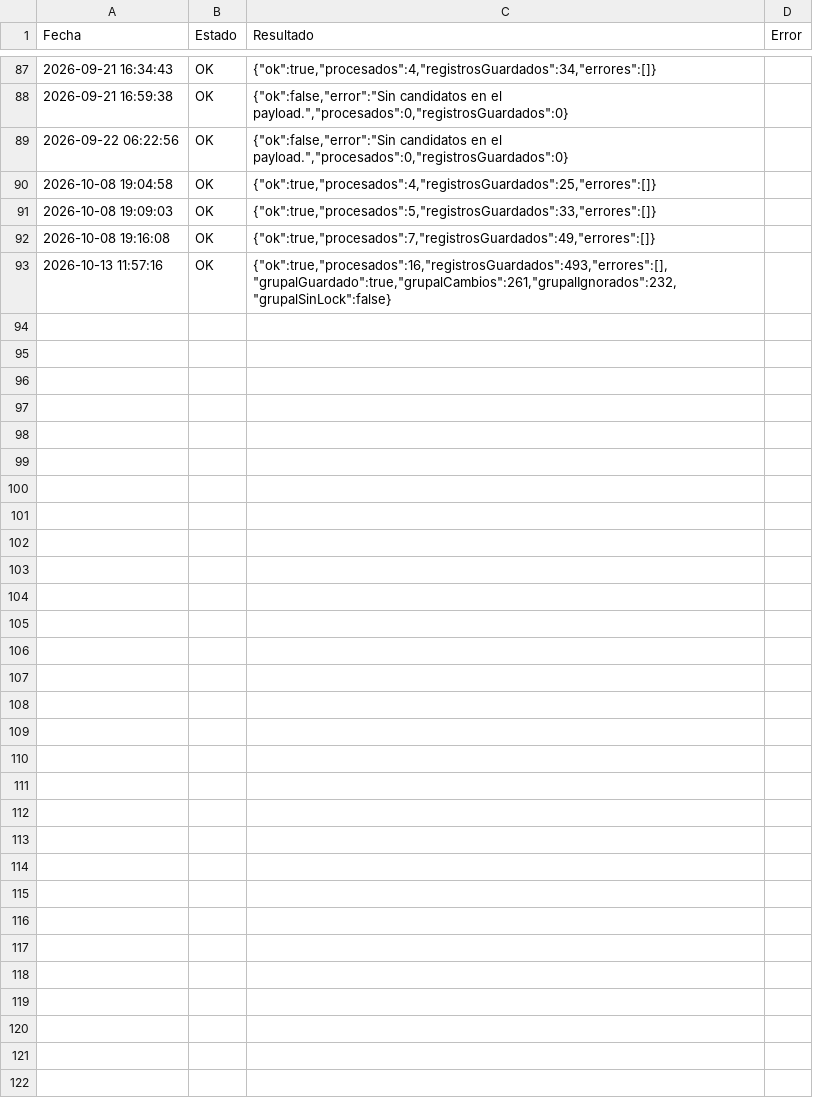
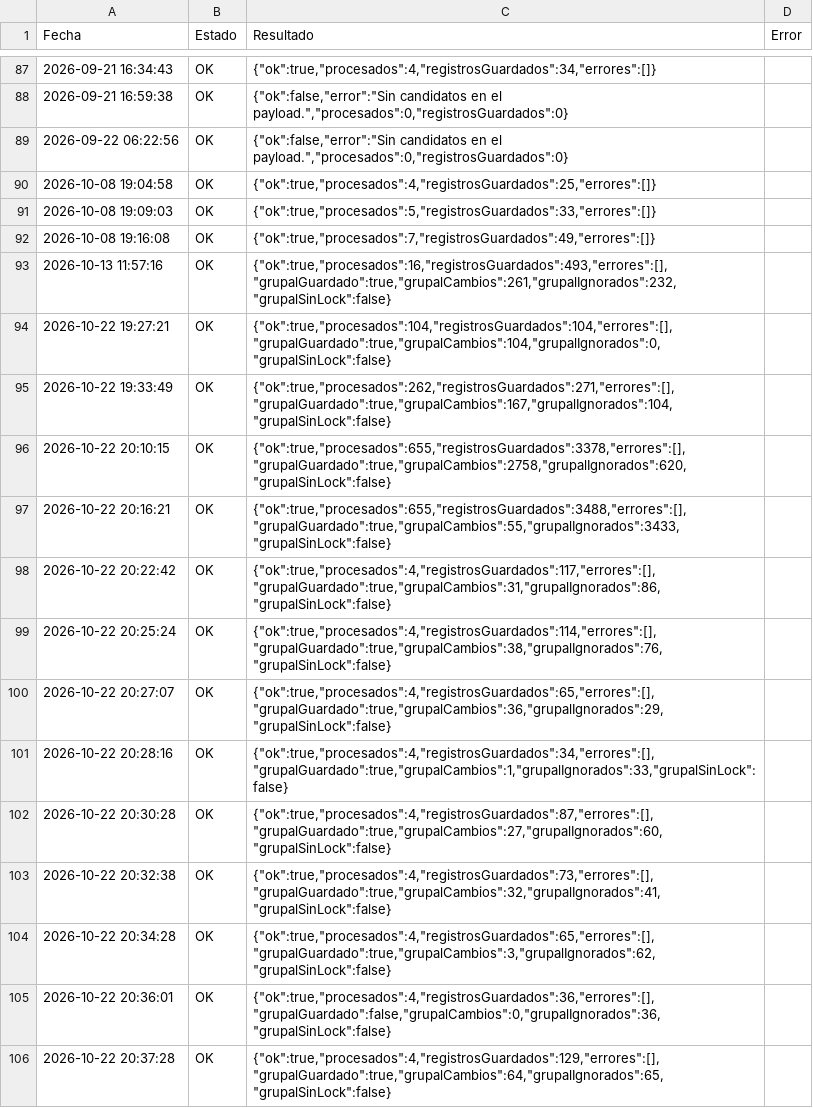
Before and after one commit to GrupoTerna/Backend, a CSV file: Datos descargados/CSV/Tampermonkey/Log_Tampermonkey_HistorialGuerra.csv, drawn as a sheet; only a part is shown, gaps mark what is left out; the diff covers the shown part only; the diff names each change by its address in the sheet, - before the commit and + after, or states it on an @@ line.

```diff
--- a/Datos descargados/CSV/Tampermonkey/Log_Tampermonkey_HistorialGuerra.csv
+++ b/Datos descargados/CSV/Tampermonkey/Log_Tampermonkey_HistorialGuerra.csv
+row 94: 2026-10-22 19:27:21 | OK | {"ok":true,"procesados":104,"registrosGuardados":104,"errores":[],"grupalGuardado":true,"grupalCambios":104,"grupalIgnorados":0,"grupalSinLock":false}
+row 95: 2026-10-22 19:33:49 | OK | {"ok":true,"procesados":262,"registrosGuardados":271,"errores":[],"grupalGuardado":true,"grupalCambios":167,"grupalIgnorados":104,"grupalSinLock":false}
+row 96: 2026-10-22 20:10:15 | OK | {"ok":true,"procesados":655,"registrosGuardados":3378,"errores":[],"grupalGuardado":true,"grupalCambios":2758,"grupalIgnorados":620,"grupalSinLock":false}
+row 97: 2026-10-22 20:16:21 | OK | {"ok":true,"procesados":655,"registrosGuardados":3488,"errores":[],"grupalGuardado":true,"grupalCambios":55,"grupalIgnorados":3433,"grupalSinLock":false}
+row 98: 2026-10-22 20:22:42 | OK | {"ok":true,"procesados":4,"registrosGuardados":117,"errores":[],"grupalGuardado":true,"grupalCambios":31,"grupalIgnorados":86,"grupalSinLock":false}
+row 99: 2026-10-22 20:25:24 | OK | {"ok":true,"procesados":4,"registrosGuardados":114,"errores":[],"grupalGuardado":true,"grupalCambios":38,"grupalIgnorados":76,"grupalSinLock":false}
+row 100: 2026-10-22 20:27:07 | OK | {"ok":true,"procesados":4,"registrosGuardados":65,"errores":[],"grupalGuardado":true,"grupalCambios":36,"grupalIgnorados":29,"grupalSinLock":false}
+row 101: 2026-10-22 20:28:16 | OK | {"ok":true,"procesados":4,"registrosGuardados":34,"errores":[],"grupalGuardado":true,"grupalCambios":1,"grupalIgnorados":33,"grupalSinLock":false}
+row 102: 2026-10-22 20:30:28 | OK | {"ok":true,"procesados":4,"registrosGuardados":87,"errores":[],"grupalGuardado":true,"grupalCambios":27,"grupalIgnorados":60,"grupalSinLock":false}
+row 103: 2026-10-22 20:32:38 | OK | {"ok":true,"procesados":4,"registrosGuardados":73,"errores":[],"grupalGuardado":true,"grupalCambios":32,"grupalIgnorados":41,"grupalSinLock":false}
+row 104: 2026-10-22 20:34:28 | OK | {"ok":true,"procesados":4,"registrosGuardados":65,"errores":[],"grupalGuardado":true,"grupalCambios":3,"grupalIgnorados":62,"grupalSinLock":false}
+row 105: 2026-10-22 20:36:01 | OK | {"ok":true,"procesados":4,"registrosGuardados":36,"errores":[],"grupalGuardado":false,"grupalCambios":0,"grupalIgnorados":36,"grupalSinLock":false}
+row 106: 2026-10-22 20:37:28 | OK | {"ok":true,"procesados":4,"registrosGuardados":129,"errores":[],"grupalGuardado":true,"grupalCambios":64,"grupalIgnorados":65,"grupalSinLock":false}
```
Also changed, not shown: 13 added rows elsewhere in this file, Datos descargados/CSV/Tampermonkey/Correcciones_RiverRace_Pendientes.csv, Datos descargados/CSV/Tampermonkey/Log_Tampermonkey_ImportarNuevos.csv, 6 other files.
